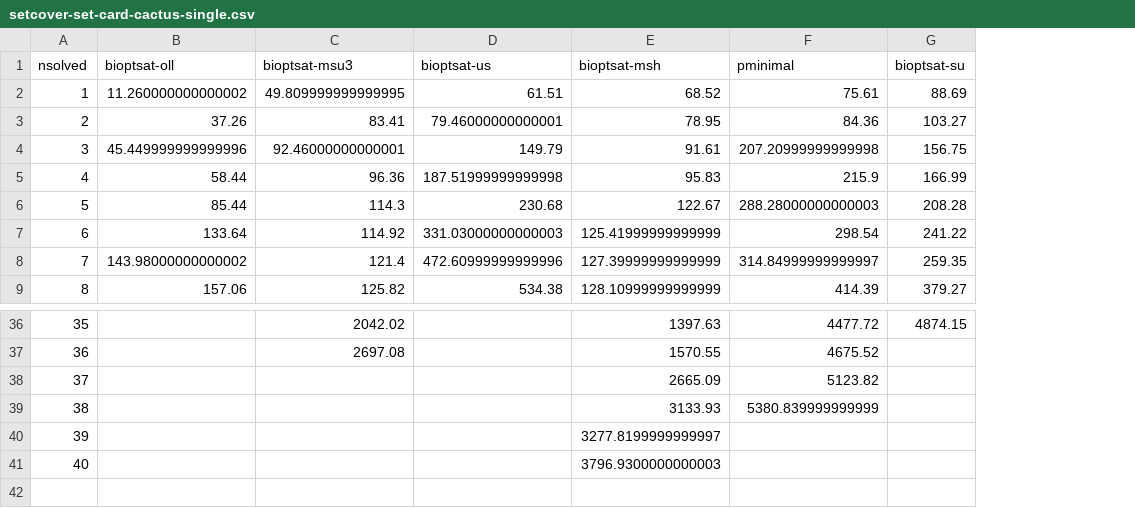
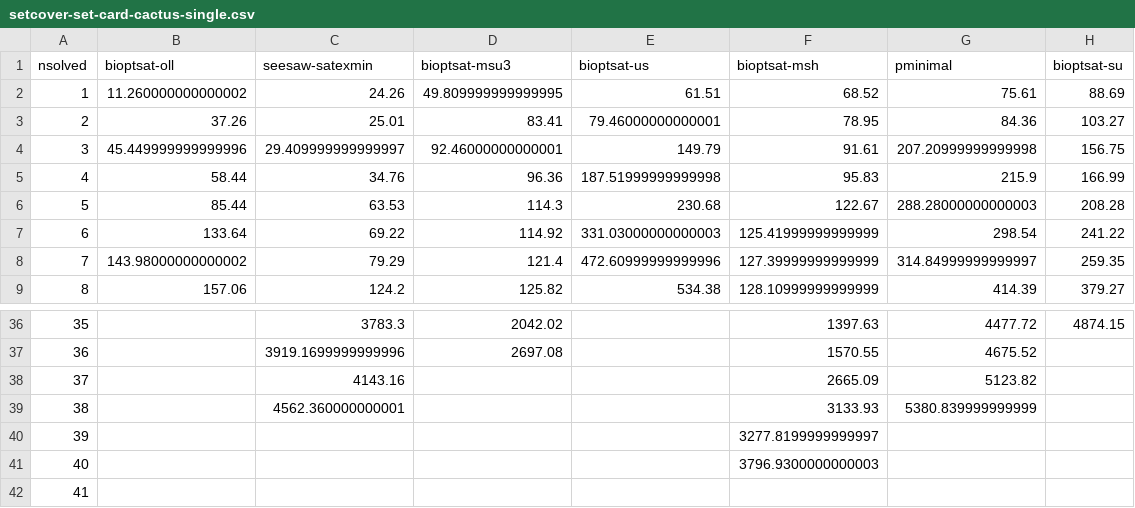
Before and after one commit to chrjabs/masters-thesis, a CSV file: plots/setcover-set-card-cactus-single.csv, drawn as a sheet; only a part is shown, gaps mark what is left out; the diff names each change by its address in the sheet, - before the commit and + after, or states it on an @@ line.

```diff
--- a/plots/setcover-set-card-cactus-single.csv
+++ b/plots/setcover-set-card-cactus-single.csv
+column C (seesaw-satexmin), rows 2-9: 24.26 | 25.01 | 29.409999999999997 | 34.76 | 63.53 | 69.22 | 79.29 | 124.2; rows 36-39: 3783.3 | 3919.1699999999996 | 4143.16 | 4562.360000000001
+row 42: 41
```
Also changed, not shown: plots/setcover-element-prob-cactus-single.csv, 9 other files.
